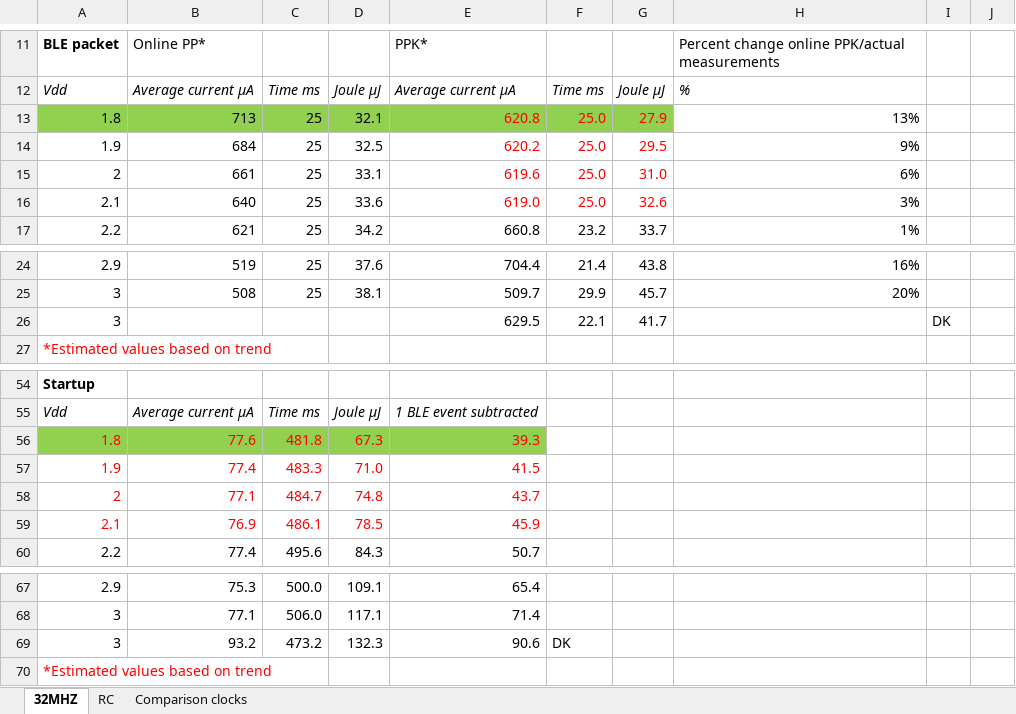
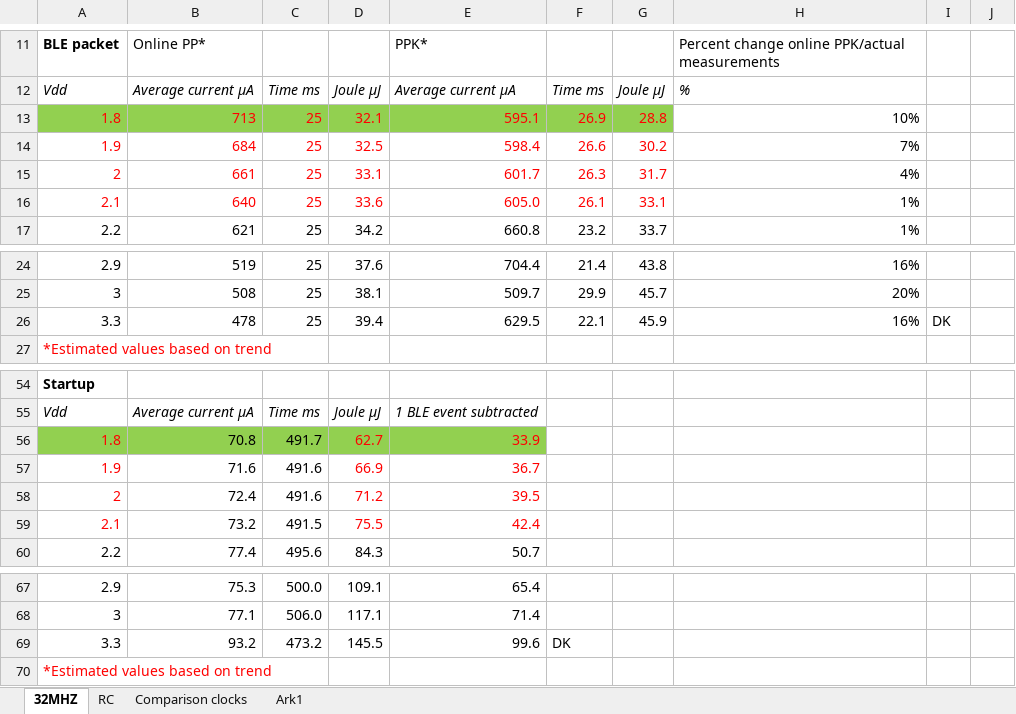
Before and after one commit to simenrostad/Bachelor-Nordic_Semi, an Excel workbook: Misc/Measurements and calculations/Design spesification 1.1.xlsx, sheet 32MHZ, drawn as a sheet; only a part is shown, gaps mark what is left out; values as stored, in another font and other column widths than the file's, no borders; charts and pictures not drawn; removed rows and columns are numbered as before the commit, all else as after; the diff covers the shown part only; the diff names each change by its address in the sheet, - before the commit and + after, or states it on an @@ line.

Commit message:
....

```diff
--- a/Misc/Measurements and calculations/Design spesification 1.1.xlsx (sheet 32MHZ)
+++ b/Misc/Measurements and calculations/Design spesification 1.1.xlsx (sheet 32MHZ)
+sheet tab: Ark1
-A13:D16 text colour: black
+A13:D16 text colour: #FF0000
-E13: 620.8
+E13: 595.1
-F13: 25.0
+F13: 26.9
-G13: 27.9
+G13: 28.8
-H13: 13%
+H13: 10%
-E14: 620.2
+E14: 598.4
-F14: 25.0
+F14: 26.6
-G14: 29.5
+G14: 30.2
-H14: 9%
+H14: 7%
-E15: 619.6
+E15: 601.7
-F15: 25.0
+F15: 26.3
-G15: 31.0
+G15: 31.7
-H15: 6%
+H15: 4%
-E16: 619.0
+E16: 605.0
-F16: 25.0
+F16: 26.1
-G16: 32.6
+G16: 33.1
-H16: 3%
+H16: 1%
-row 26: 3 |  |  |  | 629.5 | 22.1 | 41.7 |  | DK
+row 26: 3.3 | 478 | 25 | 39.4 | 629.5 | 22.1 | 45.9 | 16% | DK
-row 56: 1.8 | 77.6 | 481.8 | 67.3 | 39.3
-row 57: 1.9 | 77.4 | 483.3 | 71.0 | 41.5
-row 58: 2 | 77.1 | 484.7 | 74.8 | 43.7
-row 59: 2.1 | 76.9 | 486.1 | 78.5 | 45.9
+row 56: 1.8 | 70.8 | 491.7 | 62.7 | 33.9
+row 57: 1.9 | 71.6 | 491.6 | 66.9 | 36.7
+row 58: 2 | 72.4 | 491.6 | 71.2 | 39.5
+row 59: 2.1 | 73.2 | 491.5 | 75.5 | 42.4
-A69: 3
+A69: 3.3
-D69: 132.3
+D69: 145.5
-E69: 90.6
+E69: 99.6
```
Also changed, not shown: 4 added rows and 11 edited cells elsewhere in this sheet, sheet Comparison clocks, sheet RC, formulas that keep their value, charts or pictures.
